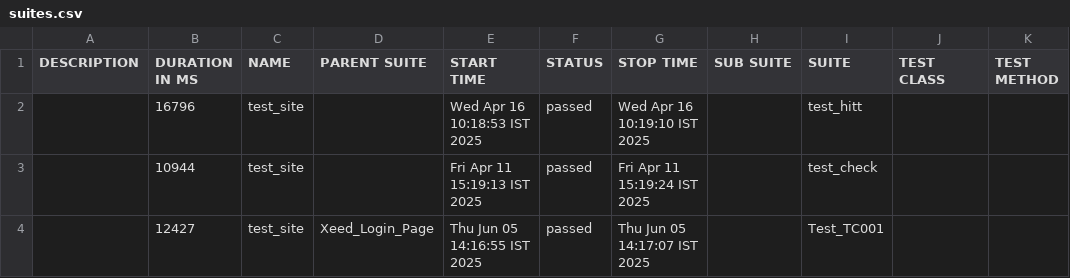
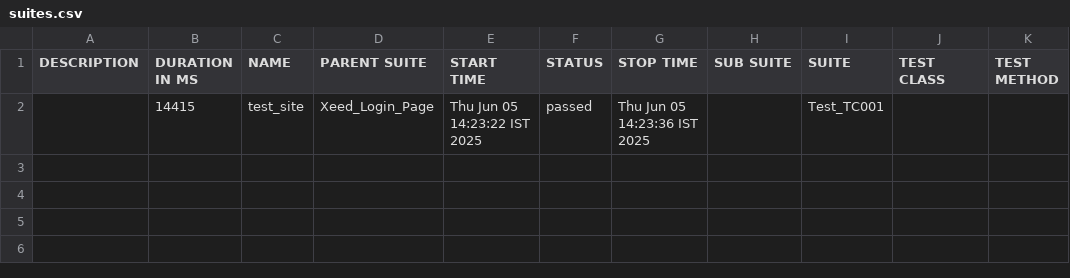
Before and after one commit to chethan-ampsys/allure-reports, a CSV file: docs/data/suites.csv, drawn as a sheet.

```diff
--- a/docs/data/suites.csv
+++ b/docs/data/suites.csv
@@ -1,4 +1,2 @@
 "DESCRIPTION","DURATION IN MS","NAME","PARENT SUITE","START TIME","STATUS","STOP TIME","SUB SUITE","SUITE","TEST CLASS","TEST METHOD"
-"","16796","test_site","","Wed Apr 16 10:18:53 IST 2025","passed","Wed Apr 16 10:19:10 IST 2025","","test_hitt","",""
-"","10944","test_site","","Fri Apr 11 15:19:13 IST 2025","passed","Fri Apr 11 15:19:24 IST 2025","","test_check","",""
-"","12427","test_site","Xeed_Login_Page","Thu Jun 05 14:16:55 IST 2025","passed","Thu Jun 05 14:17:07 IST 2025","","Test_TC001","",""
+"","14415","test_site","Xeed_Login_Page","Thu Jun 05 14:23:22 IST 2025","passed","Thu Jun 05 14:23:36 IST 2025","","Test_TC001","",""
```
Also changed, not shown: 35 other files.
